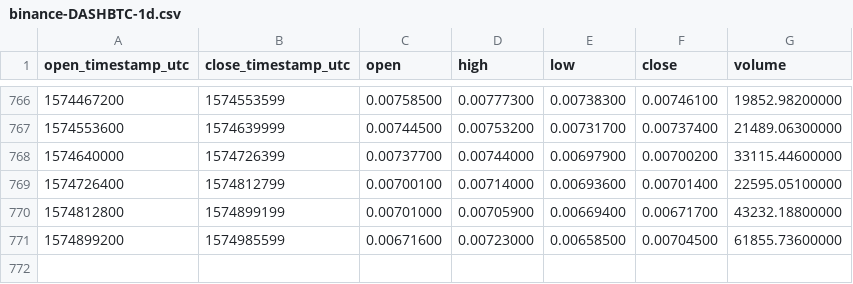
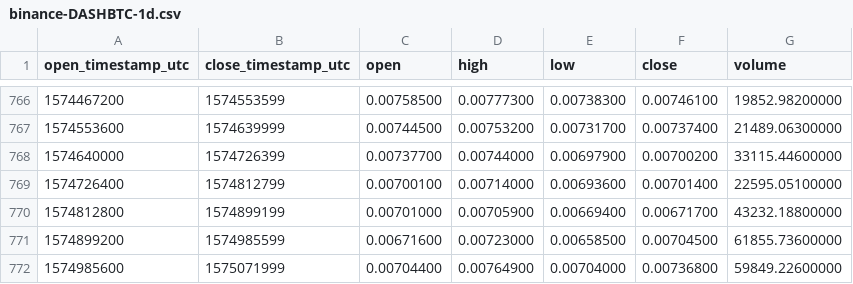
Before and after one commit to cryptobigbro/binance-DASHBTC, a CSV file: binance-DASHBTC-1d.csv, drawn as a sheet; only a part is shown, gaps mark what is left out.

Commit message:
Update OHLCV data.

```diff
--- a/binance-DASHBTC-1d.csv
+++ b/binance-DASHBTC-1d.csv
@@ -771 +771,2 @@ open_timestamp_utc,close_timestamp_utc,open,high,low,close,volume
 1574899200,1574985599,0.00671600,0.00723000,0.00658500,0.00704500,61855.73600000
+1574985600,1575071999,0.00704400,0.00764900,0.00704000,0.00736800,59849.22600000
```
Also changed, not shown: 1 other file.
